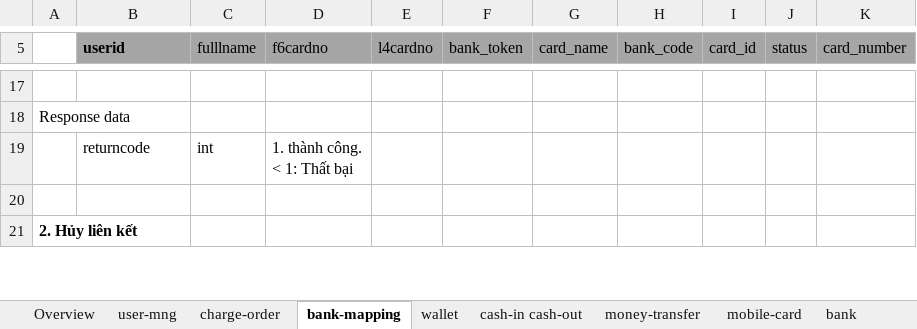
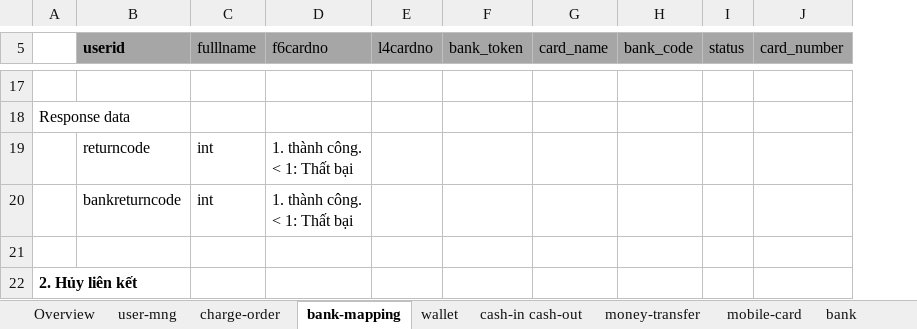
Before and after one commit to thai94/z-wallet, an Excel workbook: docs/feature-design.xlsx, sheet bank-mapping, drawn as a sheet; only a part is shown, gaps mark what is left out; values as stored, in another font and other column widths than the file's, no borders; removed rows and columns are numbered as before the commit, all else as after; ↵ is a line break in a cell; the diff covers the shown part only; the diff names each change by its address in the sheet, - before the commit and + after, or states it on an @@ line.

Commit message:
implement bank mapping

```diff
--- a/docs/feature-design.xlsx (sheet bank-mapping)
+++ b/docs/feature-design.xlsx (sheet bank-mapping)
-column I (card_id), empty
+row 20:  | bankreturncode | int | 1. thành công. ↵ < 1: Thất bại
```
Also changed, not shown: 2 added rows, 1 removed row and 10 edited cells elsewhere in this sheet, 21 other files.
